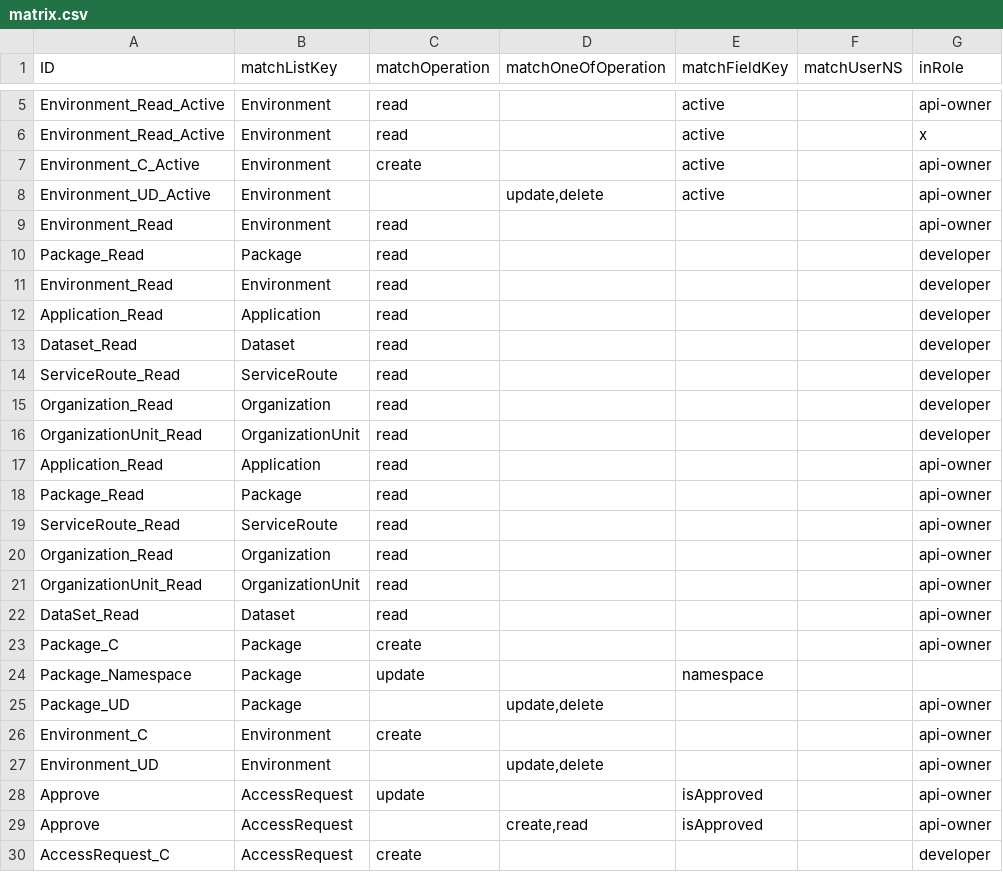
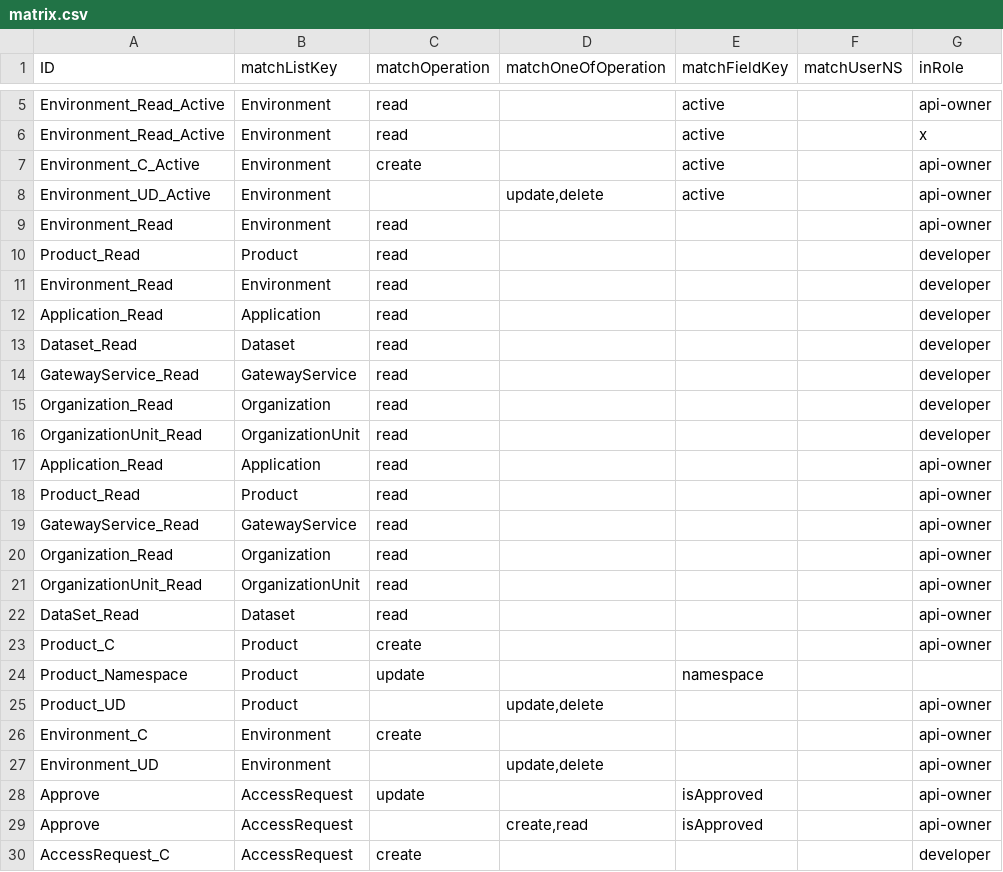
Before and after one commit to bcgov/api-services-portal, a CSV file: src/authz/matrix.csv, drawn as a sheet; only a part is shown, gaps mark what is left out; the diff covers the shown part only; the diff names each change by its address in the sheet, - before the commit and + after, or states it on an @@ line.

Commit message:
refactor package to product

```diff
--- a/src/authz/matrix.csv
+++ b/src/authz/matrix.csv
-A10 (ID): Package_Read
+A10 (ID): Product_Read
-B10 (matchListKey): Package
+B10 (matchListKey): Product
-A14 (ID): ServiceRoute_Read
+A14 (ID): GatewayService_Read
-B14 (matchListKey): ServiceRoute
+B14 (matchListKey): GatewayService
-A18 (ID): Package_Read
+A18 (ID): Product_Read
-B18 (matchListKey): Package
+B18 (matchListKey): Product
-A19 (ID): ServiceRoute_Read
+A19 (ID): GatewayService_Read
-B19 (matchListKey): ServiceRoute
+B19 (matchListKey): GatewayService
-A23 (ID): Package_C
+A23 (ID): Product_C
-B23:B25 (matchListKey): Package
+B23:B25 (matchListKey): Product
-A24 (ID): Package_Namespace
+A24 (ID): Product_Namespace
-A25 (ID): Package_UD
+A25 (ID): Product_UD
```
Also changed, not shown: 4 added rows, 1 removed row and 4 edited cells elsewhere in this file, 29 other files.
